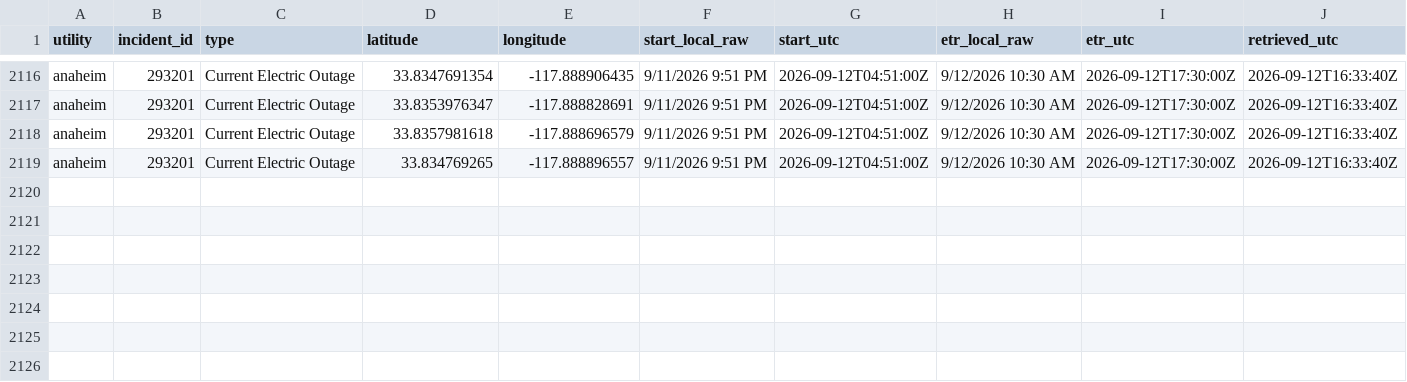
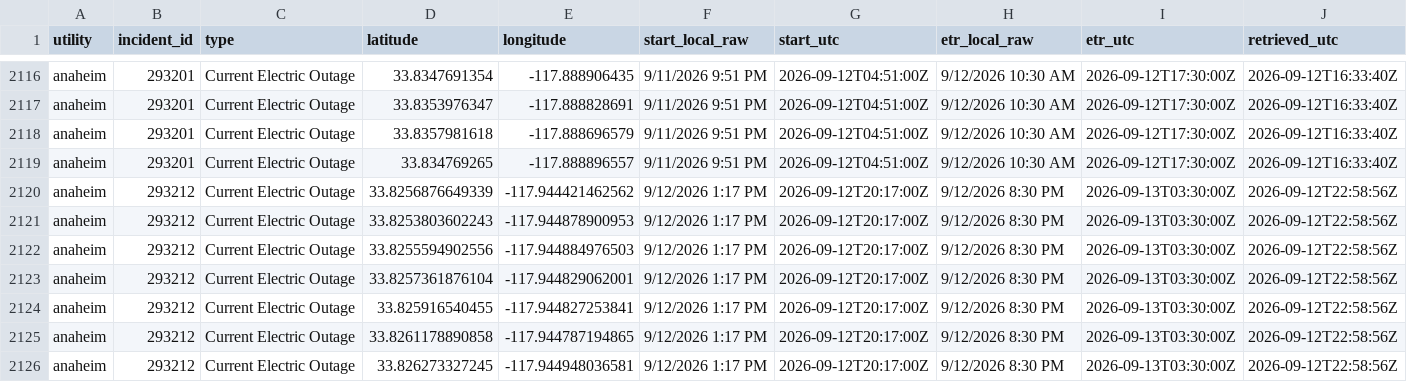
Before and after one commit to danish0305/sce-outage-tracker, a CSV file: anaheim/anaheim_points_history.csv, drawn as a sheet; only a part is shown, gaps mark what is left out; the diff names each change by its address in the sheet, - before the commit and + after, or states it on an @@ line.

```diff
--- a/anaheim/anaheim_points_history.csv
+++ b/anaheim/anaheim_points_history.csv
+row 2120: anaheim | 293212 | Current Electric Outage | 33.8256876649339 | -117.944421462562 | 9/12/2026 1:17 PM | 2026-09-12T20:17:00Z | 9/12/2026 8:30 PM | 2026-09-13T03:30:00Z | 2026-09-12T22:58:56Z
+row 2121: anaheim | 293212 | Current Electric Outage | 33.8253803602243 | -117.944878900953 | 9/12/2026 1:17 PM | 2026-09-12T20:17:00Z | 9/12/2026 8:30 PM | 2026-09-13T03:30:00Z | 2026-09-12T22:58:56Z
+row 2122: anaheim | 293212 | Current Electric Outage | 33.8255594902556 | -117.944884976503 | 9/12/2026 1:17 PM | 2026-09-12T20:17:00Z | 9/12/2026 8:30 PM | 2026-09-13T03:30:00Z | 2026-09-12T22:58:56Z
+row 2123: anaheim | 293212 | Current Electric Outage | 33.8257361876104 | -117.944829062001 | 9/12/2026 1:17 PM | 2026-09-12T20:17:00Z | 9/12/2026 8:30 PM | 2026-09-13T03:30:00Z | 2026-09-12T22:58:56Z
+row 2124: anaheim | 293212 | Current Electric Outage | 33.825916540455 | -117.944827253841 | 9/12/2026 1:17 PM | 2026-09-12T20:17:00Z | 9/12/2026 8:30 PM | 2026-09-13T03:30:00Z | 2026-09-12T22:58:56Z
+row 2125: anaheim | 293212 | Current Electric Outage | 33.8261178890858 | -117.944787194865 | 9/12/2026 1:17 PM | 2026-09-12T20:17:00Z | 9/12/2026 8:30 PM | 2026-09-13T03:30:00Z | 2026-09-12T22:58:56Z
+row 2126: anaheim | 293212 | Current Electric Outage | 33.826273327245 | -117.944948036581 | 9/12/2026 1:17 PM | 2026-09-12T20:17:00Z | 9/12/2026 8:30 PM | 2026-09-13T03:30:00Z | 2026-09-12T22:58:56Z
```
Also changed, not shown: anaheim/anaheim_outages_history.csv, burbank/burbank_summary_history.csv, 10 other files.
